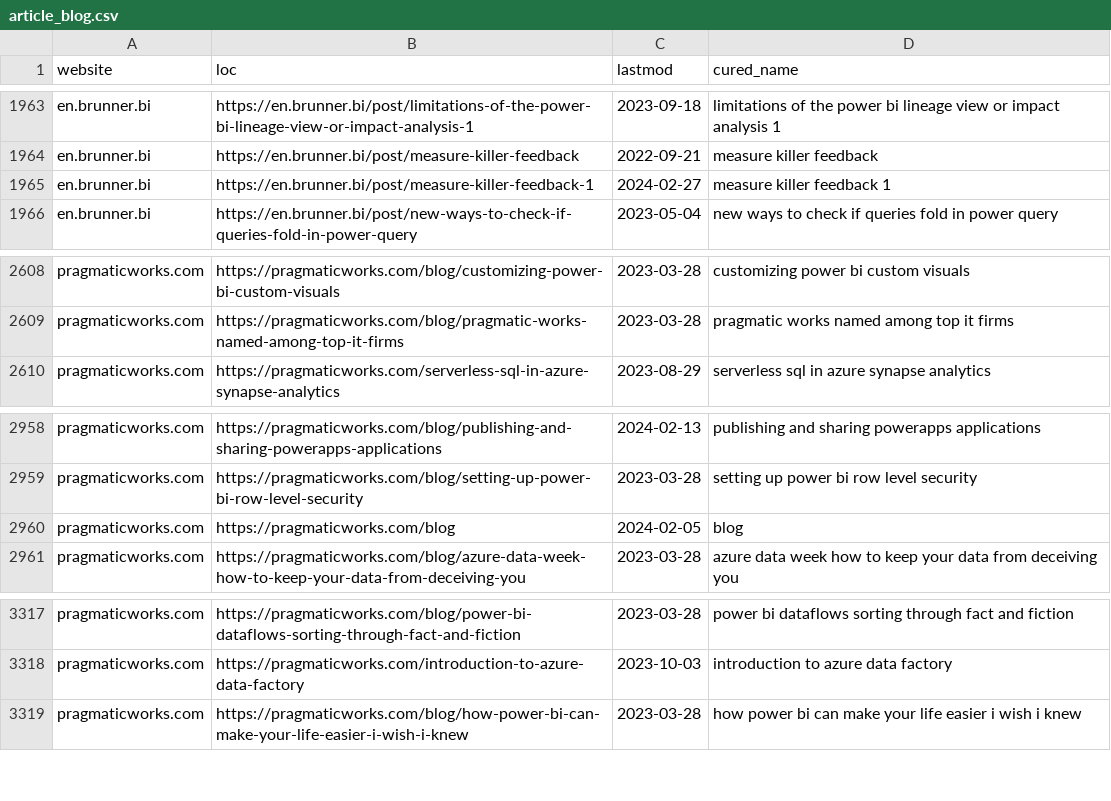
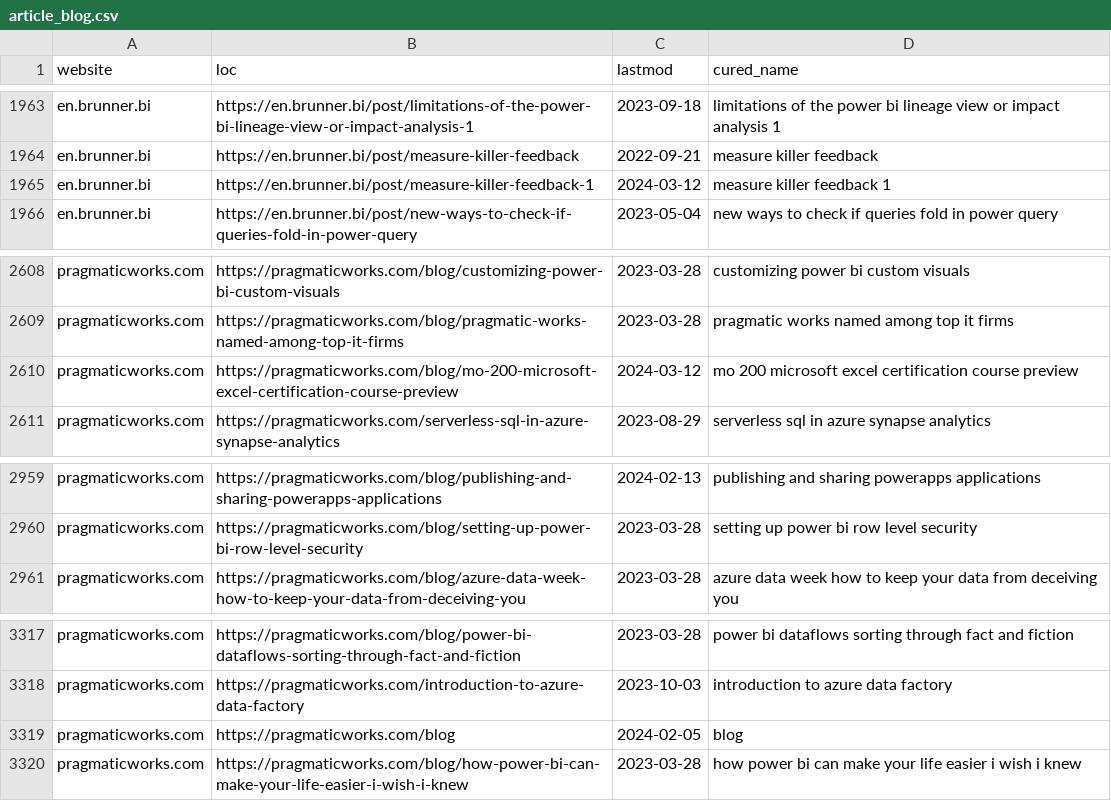
Before and after one commit to julian-passebecq/newsai_script, a CSV file: data/article_blog.csv, drawn as a sheet; only a part is shown, gaps mark what is left out.

```diff
--- a/data/article_blog.csv
+++ b/data/article_blog.csv
@@ -1964,3 +1964,3 @@ en.brunner.bi,https://en.brunner.bi/post/limitations-of-the-power-bi-lineage-vie
 en.brunner.bi,https://en.brunner.bi/post/measure-killer-feedback,2022-09-21,measure killer feedback
-en.brunner.bi,https://en.brunner.bi/post/measure-killer-feedback-1,2024-02-27,measure killer feedback 1
+en.brunner.bi,https://en.brunner.bi/post/measure-killer-feedback-1,2024-03-12,measure killer feedback 1
 en.brunner.bi,https://en.brunner.bi/post/new-ways-to-check-if-queries-fold-in-power-query,2023-05-04,new ways to check if queries fold in power query
@@ -2609,2 +2609,3 @@ pragmaticworks.com,https://pragmaticworks.com/blog/customizing-power-bi-custom-v
 pragmaticworks.com,https://pragmaticworks.com/blog/pragmatic-works-named-among-top-it-firms,2023-03-28,pragmatic works named among top it firms
+pragmaticworks.com,https://pragmaticworks.com/blog/mo-200-microsoft-excel-certification-course-preview,2024-03-12,mo 200 microsoft excel certification course preview
 pragmaticworks.com,https://pragmaticworks.com/serverless-sql-in-azure-synapse-analytics,2023-08-29,serverless sql in azure synapse analytics
@@ -2959,3 +2960,2 @@ pragmaticworks.com,https://pragmaticworks.com/blog/publishing-and-sharing-powera
 pragmaticworks.com,https://pragmaticworks.com/blog/setting-up-power-bi-row-level-security,2023-03-28,setting up power bi row level security
-pragmaticworks.com,https://pragmaticworks.com/blog,2024-02-05,blog
 pragmaticworks.com,https://pragmaticworks.com/blog/azure-data-week-how-to-keep-your-data-from-deceiving-you,2023-03-28,azure data week how to keep your data from deceiving you
@@ -3318,2 +3318,3 @@ pragmaticworks.com,https://pragmaticworks.com/blog/power-bi-dataflows-sorting-th
 pragmaticworks.com,https://pragmaticworks.com/introduction-to-azure-data-factory,2023-10-03,introduction to azure data factory
+pragmaticworks.com,https://pragmaticworks.com/blog,2024-02-05,blog
 pragmaticworks.com,https://pragmaticworks.com/blog/how-power-bi-can-make-your-life-easier-i-wish-i-knew,2023-03-28,how power bi can make your life easier i wish i knew
```
Also changed, not shown: 2 other files.
